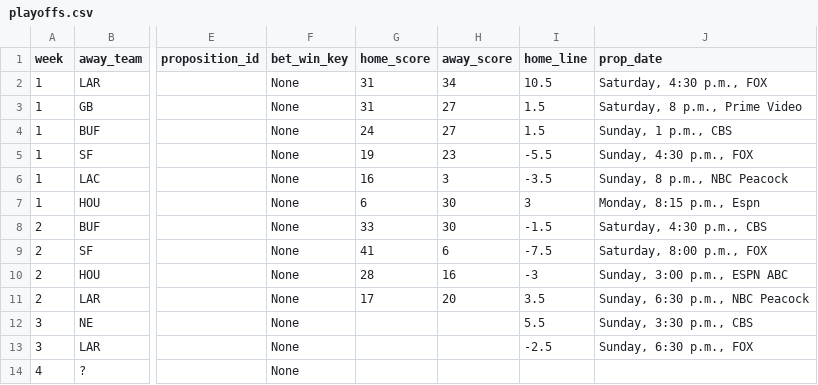
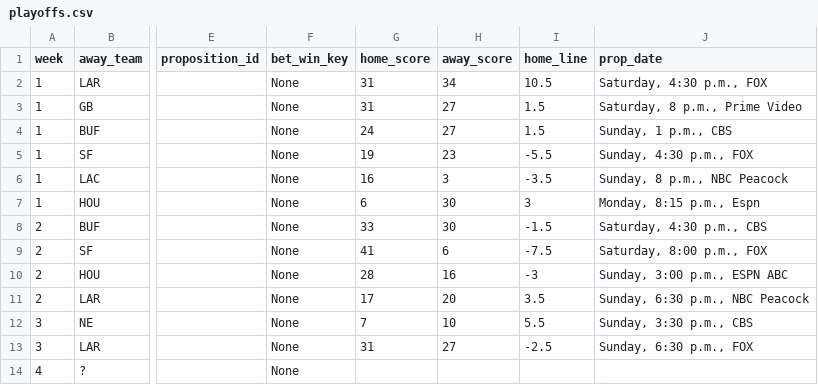
Before and after one commit to bileschi/pierogi_pickem, a CSV file: 2025_2026/playoffs.csv, drawn as a sheet; only a part is shown, gaps mark what is left out; the diff names each change by its address in the sheet, - before the commit and + after, or states it on an @@ line.

Commit message:
championship week results

```diff
--- a/2025_2026/playoffs.csv
+++ b/2025_2026/playoffs.csv
-G12 (home_score): (empty)
+G12 (home_score): 7
-H12 (away_score): (empty)
+H12 (away_score): 10
-G13 (home_score): (empty)
+G13 (home_score): 31
-H13 (away_score): (empty)
+H13 (away_score): 27
```
